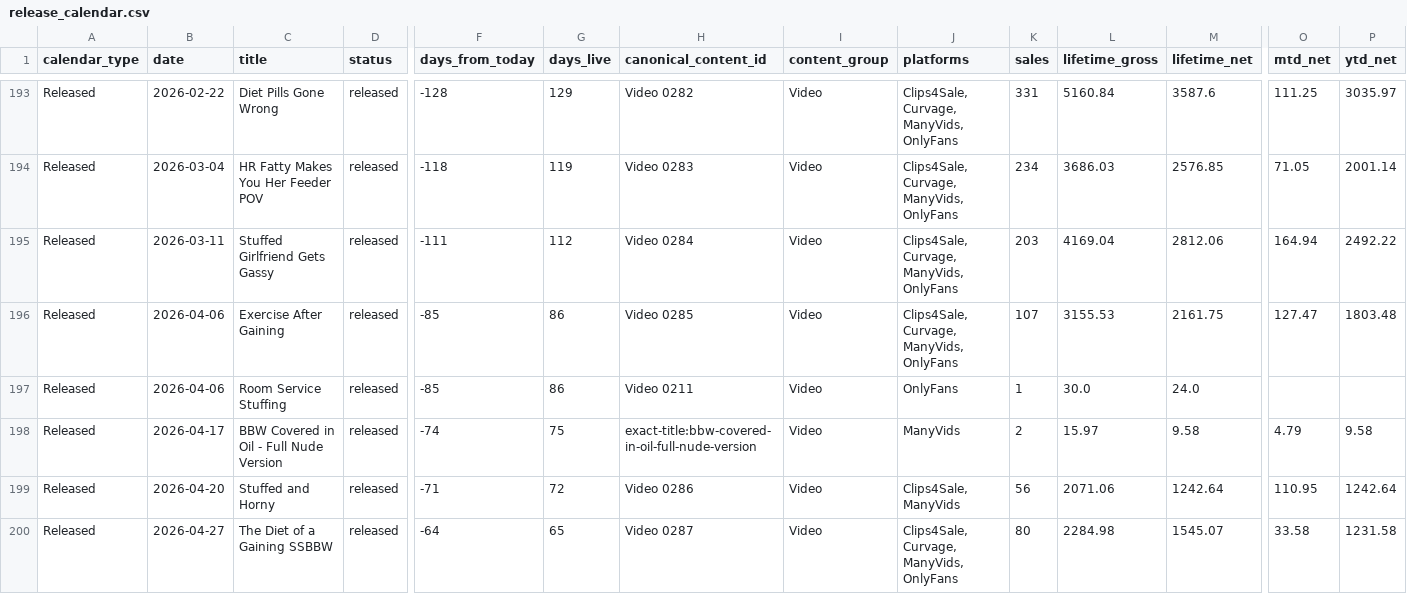
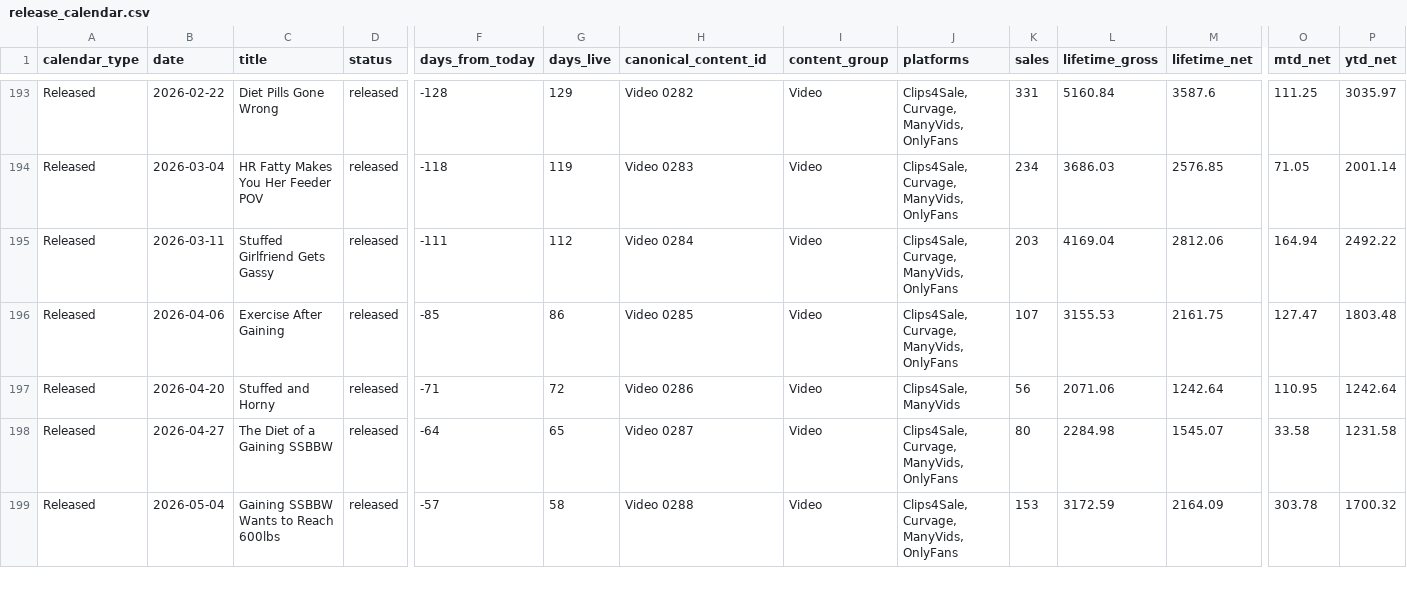
Before and after one commit to Trippaeon3/creator-sales-dashboard-public-2ba6b9a86c53, a CSV file: data/release_calendar.csv, drawn as a sheet; only a part is shown, gaps mark what is left out; the shorter side is filled out with more unchanged rows; rows hold the shown columns only; the diff names each change by its address in the sheet, - before the commit and + after, or states it on an @@ line.

Commit message:
Refresh public creator sales dashboard mirror

```diff
--- a/data/release_calendar.csv
+++ b/data/release_calendar.csv
-row 197: Released | 2026-04-06 | Room Service Stuffing | released | -85 | 86 | Video 0211 | Video | OnlyFans | 1 | 30.0 | 24.0
-row 198: Released | 2026-04-17 | BBW Covered in Oil - Full Nude Version | released | -74 | 75 | exact-title:bbw-covered-in-oil-full-nude-version | Video | ManyVids | 2 | 15.97 | 9.58 | 4.79 | 9.58
```
Also changed, not shown: data/source_audit.csv, 2 other files.
